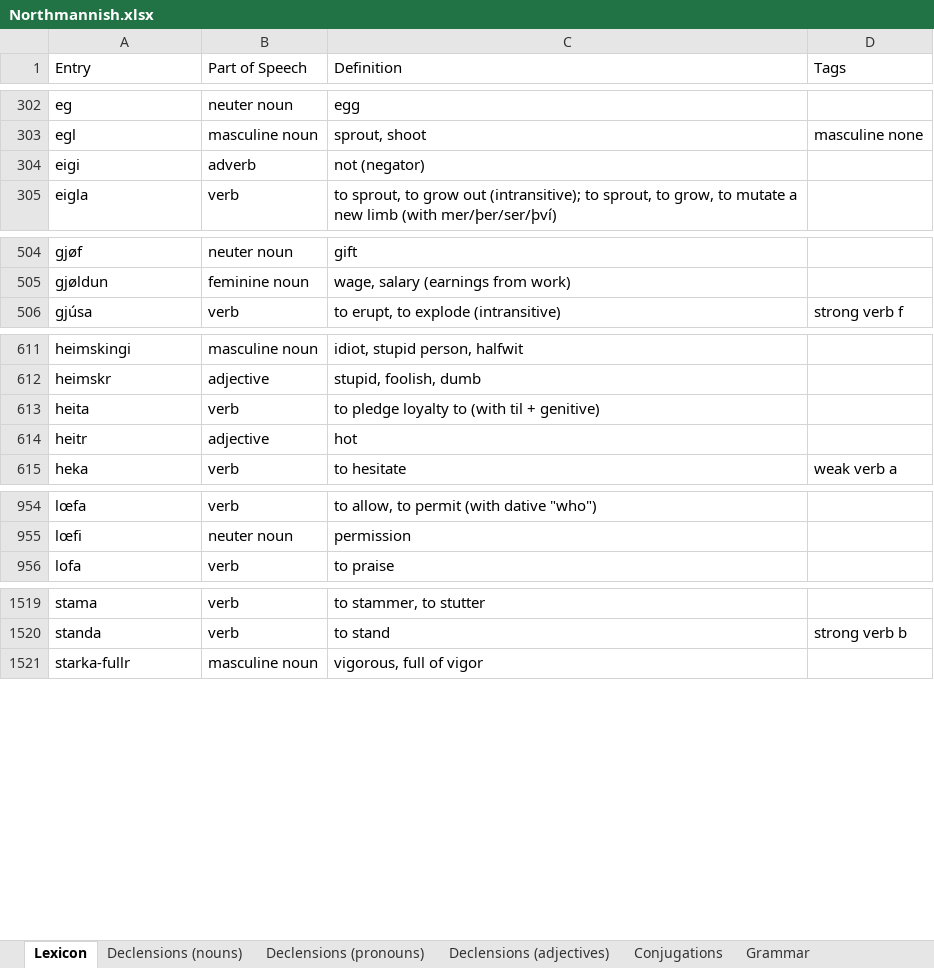
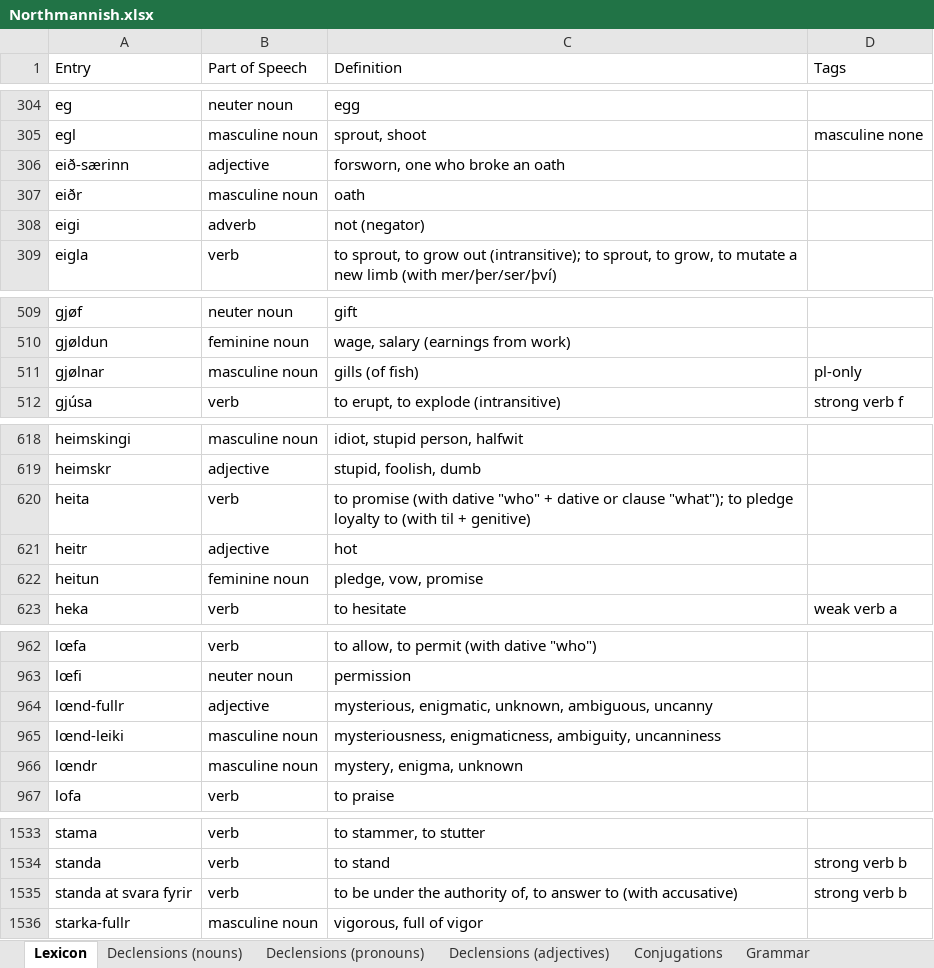
Before and after one commit to Oneo64/Aldraheimr2ndEdition, an Excel workbook: Literature/Languages/Northmannish.xlsx, sheet Lexicon, drawn as a sheet; only a part is shown, gaps mark what is left out; values as stored, in another font and other column widths than the file's, no borders; charts and pictures and table styles not drawn; addresses are those after the commit; the diff covers the shown part only; the diff names each change by its address in the sheet, - before the commit and + after, or states it on an @@ line.

Commit message:
Update Northmannish.xlsx

```diff
--- a/Literature/Languages/Northmannish.xlsx (sheet Lexicon)
+++ b/Literature/Languages/Northmannish.xlsx (sheet Lexicon)
+row 306: eið-særinn | adjective | forsworn, one who broke an oath
+row 307: eiðr | masculine noun | oath
+row 511: gjølnar | masculine noun | gills (of fish) | pl-only
-C620 (Definition): to pledge loyalty…
+C620 (Definition): to promise (with dative "who" + dative or clause "what"); to pledge loyalty…
+row 622: heitun | feminine noun | pledge, vow, promise
+row 964: lœnd-fullr | adjective | mysterious, enigmatic, unknown, ambiguous, uncanny
+row 965: lœnd-leiki | masculine noun | mysteriousness, enigmaticness, ambiguity, uncanniness
+row 966: lœndr | masculine noun | mystery, enigma, unknown
+row 1535: standa at svara fyrir | verb | to be under the authority of, to answer to (with accusative) | strong verb b
```
Also changed, not shown: 12 added rows and 1 edited cell elsewhere in this sheet.
